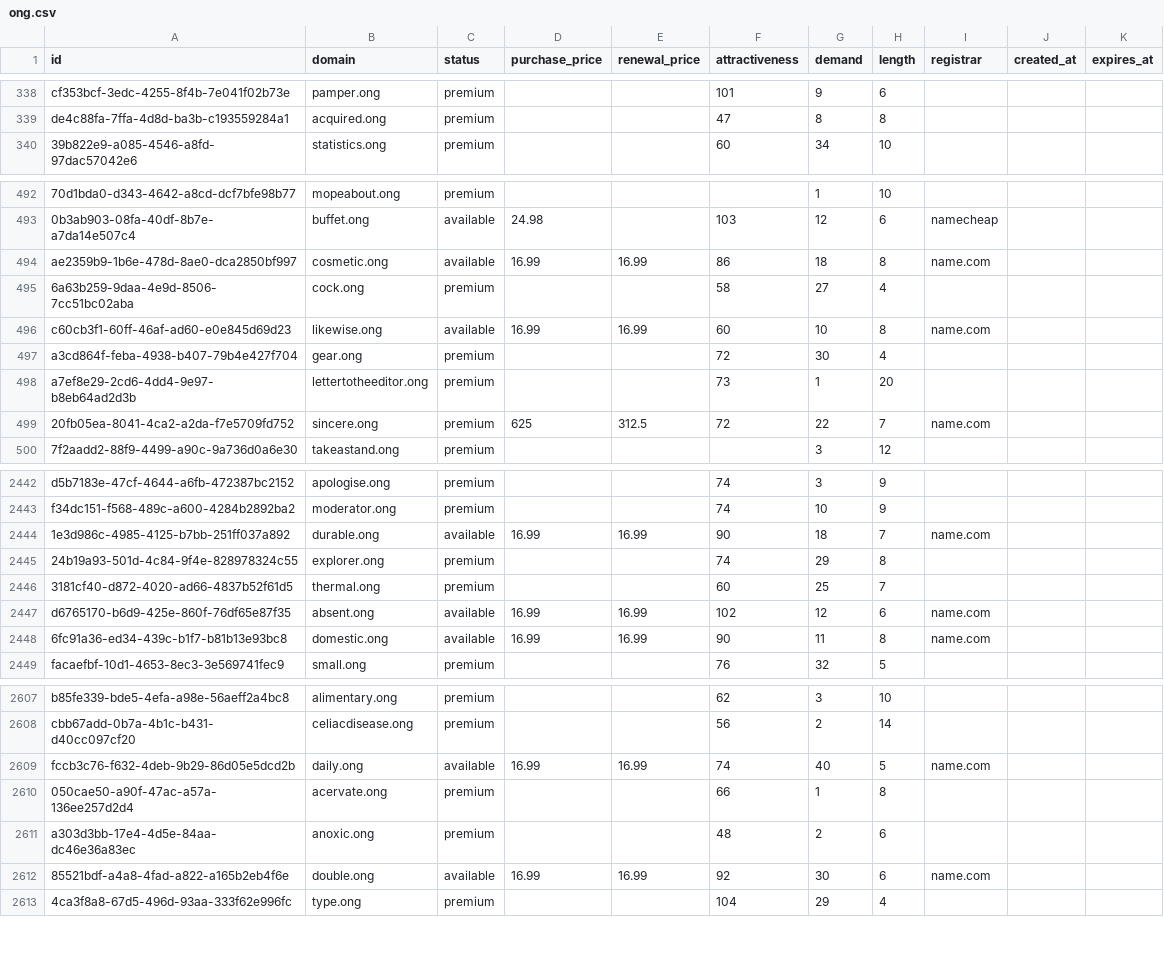
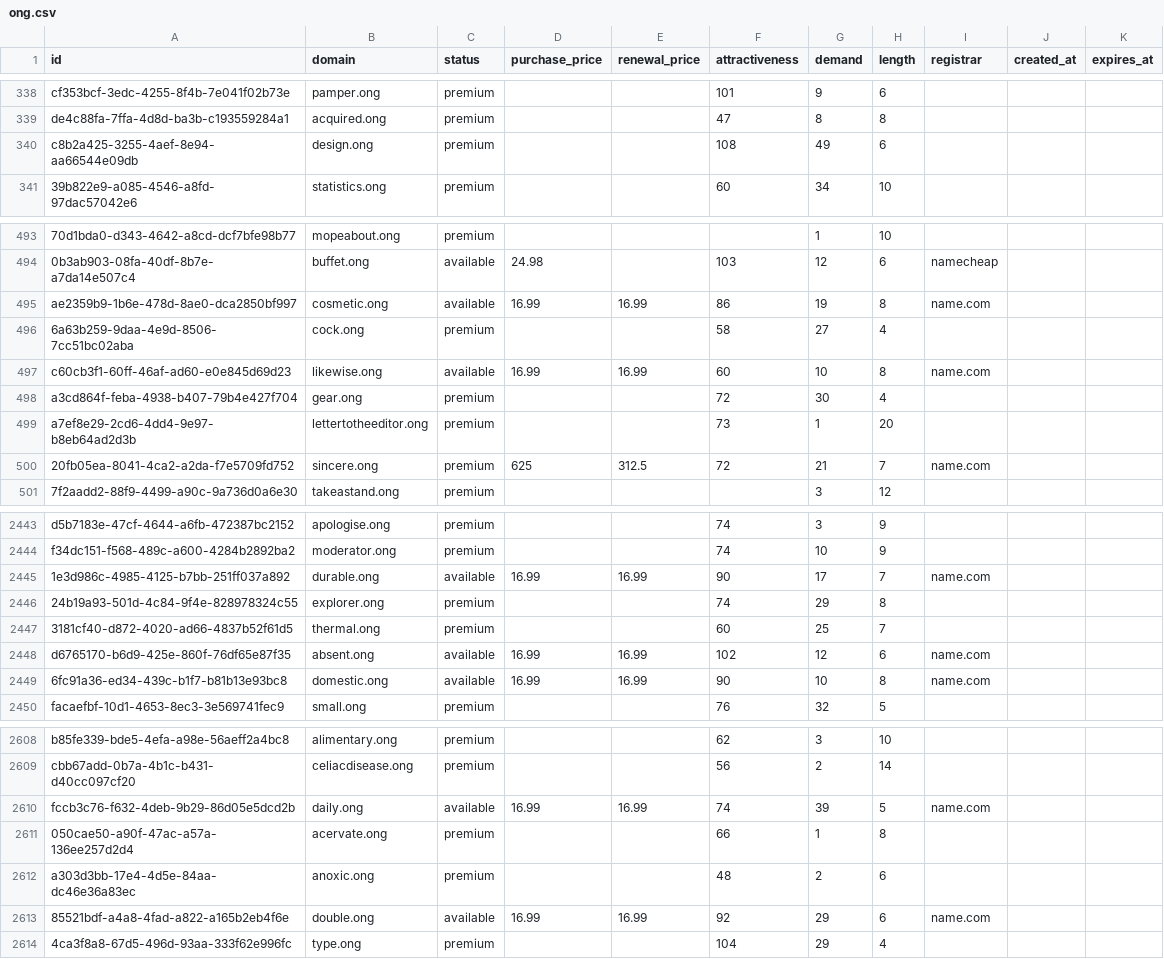
Before and after one commit to UniqueDomains/ong-oneword-domains, a CSV file: ong.csv, drawn as a sheet; only a part is shown, gaps mark what is left out; addresses are those after the commit; the diff covers the shown part only; the diff names each change by its address in the sheet, - before the commit and + after, or states it on an @@ line.

Commit message:
Domains update

```diff
--- a/ong.csv
+++ b/ong.csv
+row 340: c8b2a425-3255-4aef-8e94-aa66544e09db | design.ong | premium |  |  | 108 | 49 | 6
-G495 (demand): 18
+G495 (demand): 19
-G500 (demand): 22
+G500 (demand): 21
-G2445 (demand): 18
+G2445 (demand): 17
-G2449 (demand): 11
+G2449 (demand): 10
-G2610 (demand): 40
+G2610 (demand): 39
-G2613 (demand): 30
+G2613 (demand): 29
```
Also changed, not shown: 101 edited cells elsewhere in this file, 3 other files.
